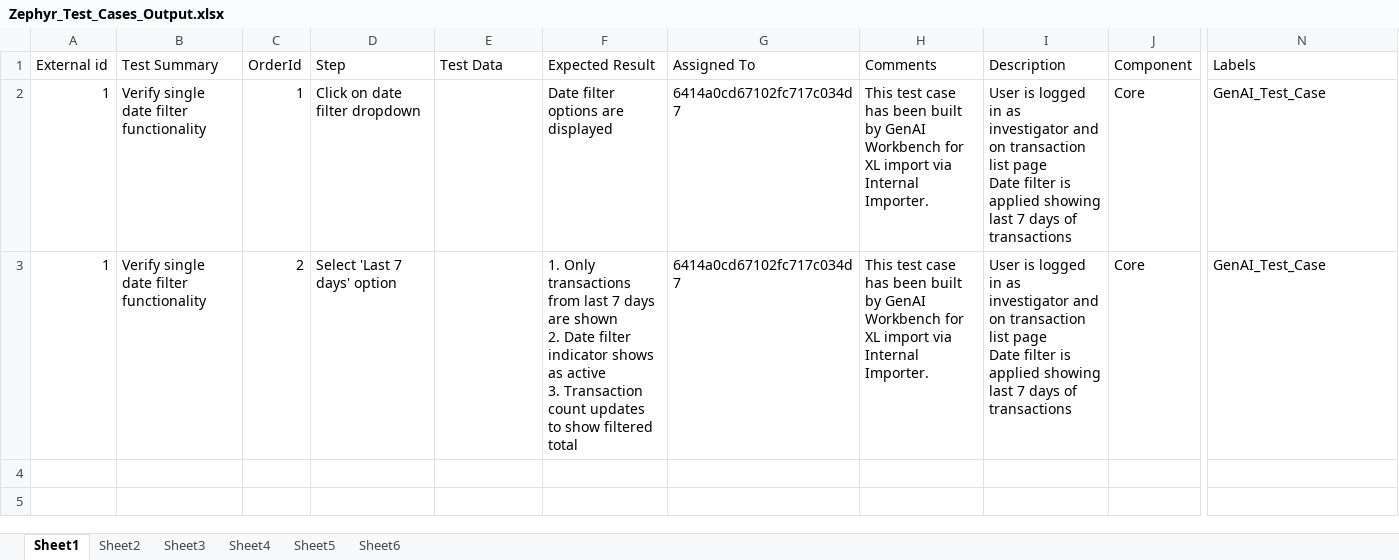
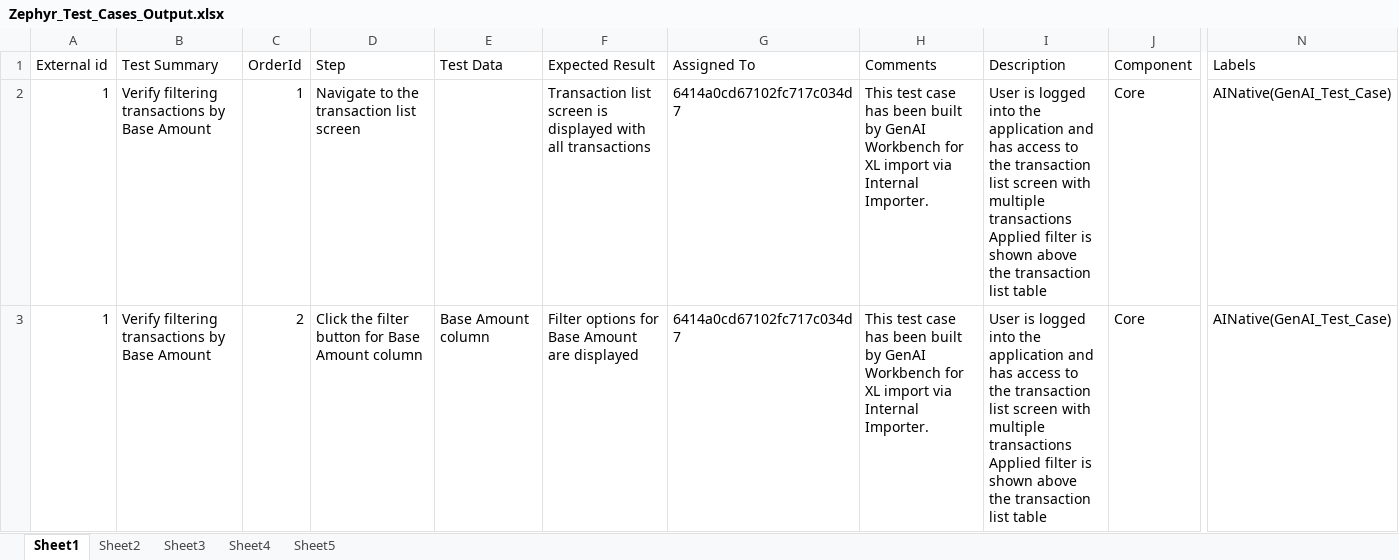
Before and after one commit to cfinnegan-nr/AINative_QA_Process, an Excel workbook: Zephyr_Test_Cases_Output.xlsx, sheet Sheet1, drawn as a sheet; only a part is shown, gaps mark what is left out; values as stored, in another font and other column widths than the file's, no borders; ↵ is a line break in a cell; the diff covers the shown part only; the diff names each change by its address in the sheet, - before the commit and + after, or states it on an @@ line.

```diff
--- a/Zephyr_Test_Cases_Output.xlsx (sheet Sheet1)
+++ b/Zephyr_Test_Cases_Output.xlsx (sheet Sheet1)
-sheet tab: Sheet6
-B2:B3 (Test Summary): Verify single date filter functionality
+B2:B3 (Test Summary): Verify filtering transactions by Base Amount
-D2 (Step): Click on date filter dropdown
+D2 (Step): Navigate to the transaction list screen
-F2 (Expected Result): Date filter options are displayed
+F2 (Expected Result): Transaction list screen is displayed with all transactions
-I2:I3 (Description): …is logged in as investigator and on transaction list page ↵ Date filter is applied showing last 7 days of transactions
+I2:I3 (Description): …is logged into the application and has access to the transaction list screen with multiple transactions ↵ Applied filter is shown above the transaction list table
-N2:N3 (Labels): GenAI_Test_Case
+N2:N3 (Labels): AINative(GenAI_Test_Case)
-D3 (Step): Select 'Last 7 days' option
+D3 (Step): Click the filter button for Base Amount column
-E3 (Test Data): (empty)
+E3 (Test Data): Base Amount column
-F3 (Expected Result): 1. Only transactions from last 7 days are shown ↵ 2. Date filter indicator shows as active ↵ 3. Transaction count updates to show filtered total
+F3 (Expected Result): Filter options for Base Amount are displayed
```
Also changed, not shown: 2 added rows elsewhere in this sheet, sheet Sheet2, sheet Sheet4, sheet Sheet3, sheet Sheet5, 10 other files.
